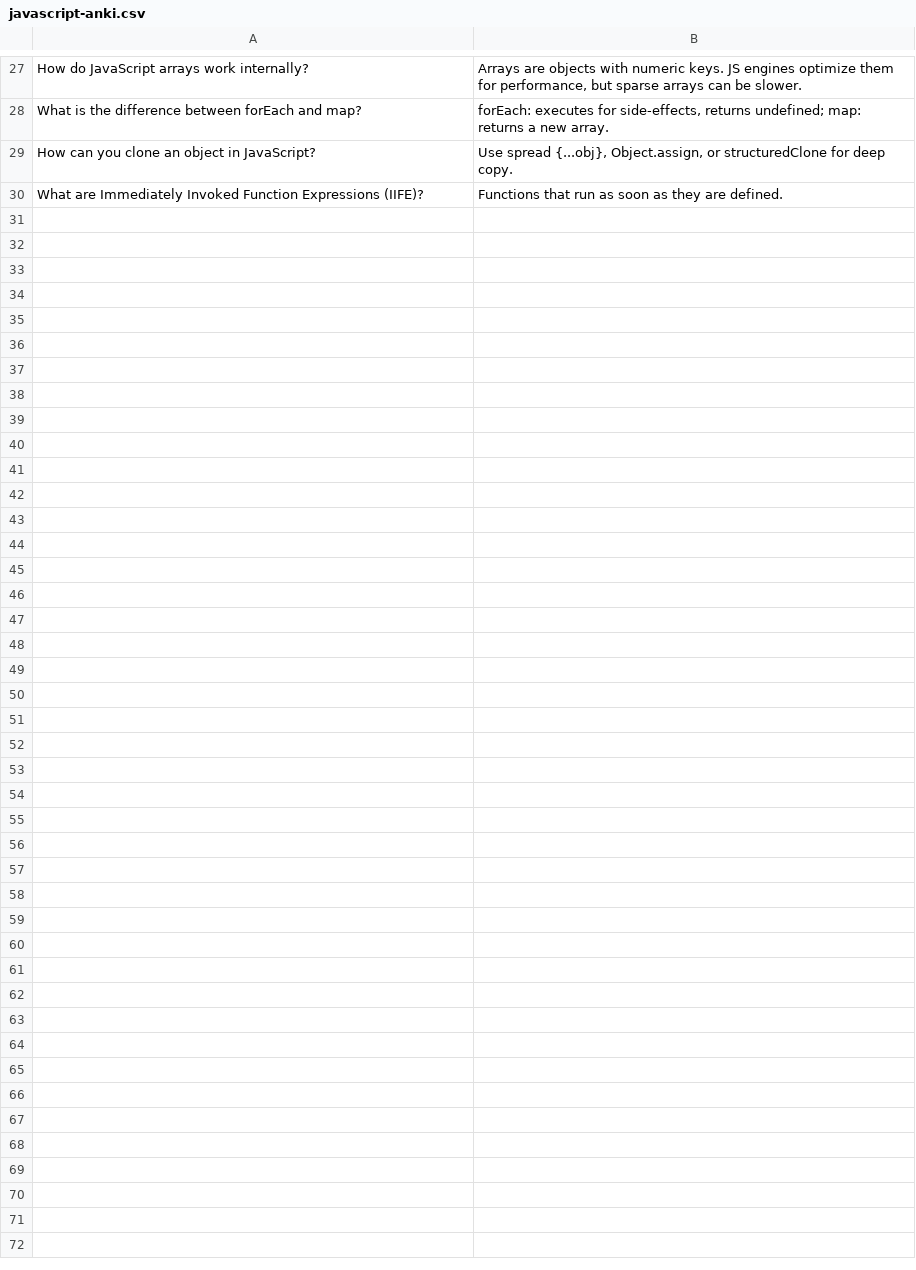
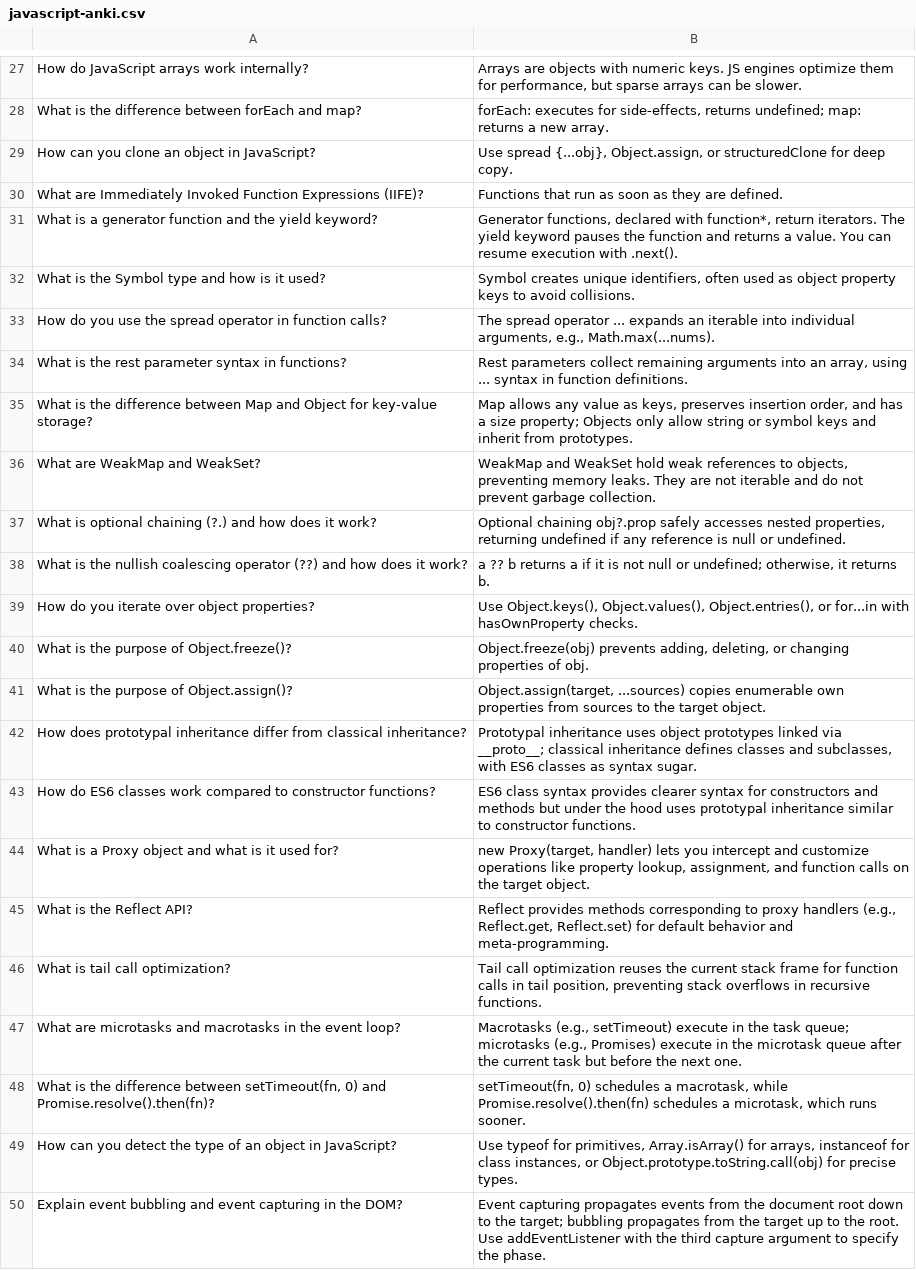
Before and after one commit to diegodscamara/coding-prep, a CSV file: tech-questions/javascript-anki.csv, drawn as a sheet; only a part is shown, gaps mark what is left out.

Commit message:
Add additional JavaScript technical questions and answers in CSV and Markdown formats, covering advanced topics such as generator functions, Symbol type, spread and rest parameters, Map vs Object, WeakMap, optional chaining, nullish coalescing, and event handling to enhance learning resources.

```diff
--- a/tech-questions/javascript-anki.csv
+++ b/tech-questions/javascript-anki.csv
@@ -30 +30,21 @@
 "What are Immediately Invoked Function Expressions (IIFE)?","Functions that run as soon as they are defined."
+"What is a generator function and the yield keyword?","Generator functions, declared with function*, return iterators. The yield keyword pauses the function and returns a value. You can resume execution with .next()."
+"What is the Symbol type and how is it used?","Symbol creates unique identifiers, often used as object property keys to avoid collisions."
+"How do you use the spread operator in function calls?","The spread operator ... expands an iterable into individual arguments, e.g., Math.max(...nums)."
+"What is the rest parameter syntax in functions?","Rest parameters collect remaining arguments into an array, using ... syntax in function definitions."
+"What is the difference between Map and Object for key-value storage?","Map allows any value as keys, preserves insertion order, and has a size property; Objects only allow string or symbol keys and inherit from prototypes."
+"What are WeakMap and WeakSet?","WeakMap and WeakSet hold weak references to objects, preventing memory leaks. They are not iterable and do not prevent garbage collection."
+"What is optional chaining (?.) and how does it work?","Optional chaining obj?.prop safely accesses nested properties, returning undefined if any reference is null or undefined."
+"What is the nullish coalescing operator (??) and how does it work?","a ?? b returns a if it is not null or undefined; otherwise, it returns b."
+"How do you iterate over object properties?","Use Object.keys(), Object.values(), Object.entries(), or for...in with hasOwnProperty checks."
+"What is the purpose of Object.freeze()?","Object.freeze(obj) prevents adding, deleting, or changing properties of obj."
+"What is the purpose of Object.assign()?","Object.assign(target, ...sources) copies enumerable own properties from sources to the target object."
+"How does prototypal inheritance differ from classical inheritance?","Prototypal inheritance uses object prototypes linked via __proto__; classical inheritance defines classes and subclasses, with ES6 classes as syntax sugar."
+"How do ES6 classes work compared to constructor functions?","ES6 class syntax provides clearer syntax for constructors and methods but under the hood uses prototypal inheritance similar to constructor functions."
+"What is a Proxy object and what is it used for?","new Proxy(target, handler) lets you intercept and customize operations like property lookup, assignment, and function calls on the target object."
+"What is the Reflect API?","Reflect provides methods corresponding to proxy handlers (e.g., Reflect.get, Reflect.set) for default behavior and meta-programming."
+"What is tail call optimization?","Tail call optimization reuses the current stack frame for function calls in tail position, preventing stack overflows in recursive functions."
+"What are microtasks and macrotasks in the event loop?","Macrotasks (e.g., setTimeout) execute in the task queue; microtasks (e.g., Promises) execute in the microtask queue after the current task but before the next one."
+"What is the difference between setTimeout(fn, 0) and Promise.resolve().then(fn)?","setTimeout(fn, 0) schedules a macrotask, while Promise.resolve().then(fn) schedules a microtask, which runs sooner."
+"How can you detect the type of an object in JavaScript?","Use typeof for primitives, Array.isArray() for arrays, instanceof for class instances, or Object.prototype.toString.call(obj) for precise types."
+"Explain event bubbling and event capturing in the DOM?","Event capturing propagates events from the document root down to the target; bubbling propagates from the target up to the root. Use addEventListener with the third capture argument to specify the phase."
```
Also changed, not shown: 1 other file.
